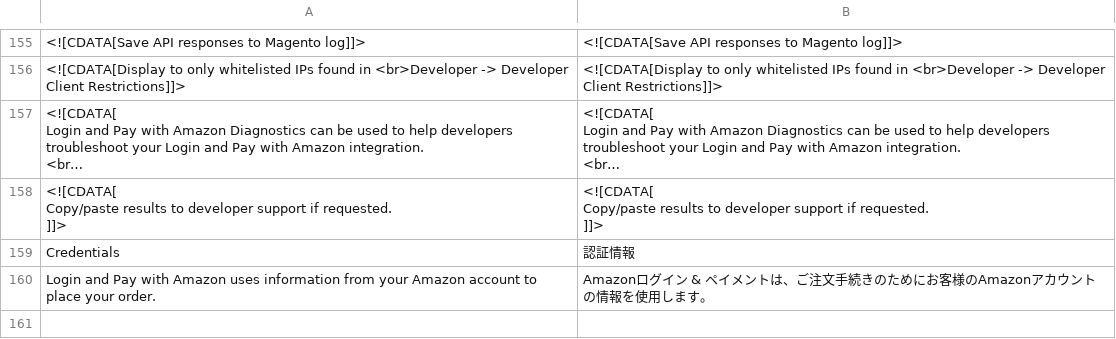
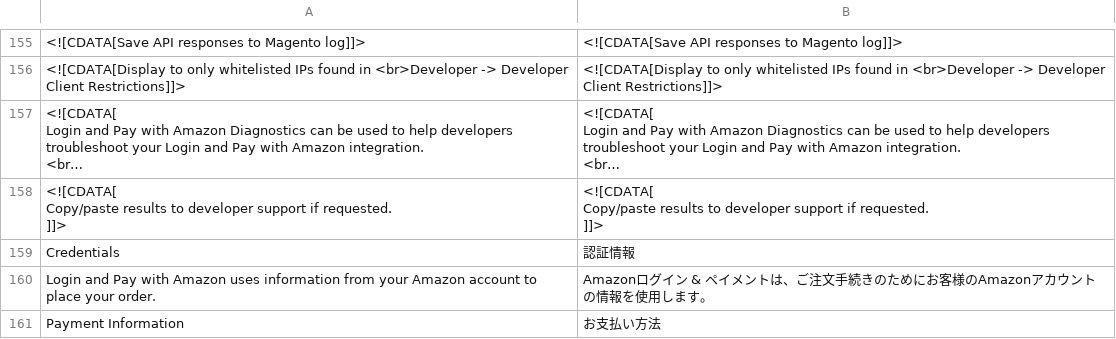
Before and after one commit to HirokazuNishi/amazon-payments-magento-plugin, a CSV file: app/locale/ja_JP/Amazon_Payments.csv, drawn as a sheet; only a part is shown, gaps mark what is left out; long unchanged cells end in ….

Commit message:
add locale phrase

```diff
--- a/app/locale/ja_JP/Amazon_Payments.csv
+++ b/app/locale/ja_JP/Amazon_Payments.csv
@@ -206 +206,2 @@
 "Login and Pay with Amazon uses information from your Amazon account to place your order.","Amazonログイン & ペイメントは、ご注文手続きのためにお客様のAmazonアカウントの情報を使用します。"
+"Payment Information","お支払い方法"
```
